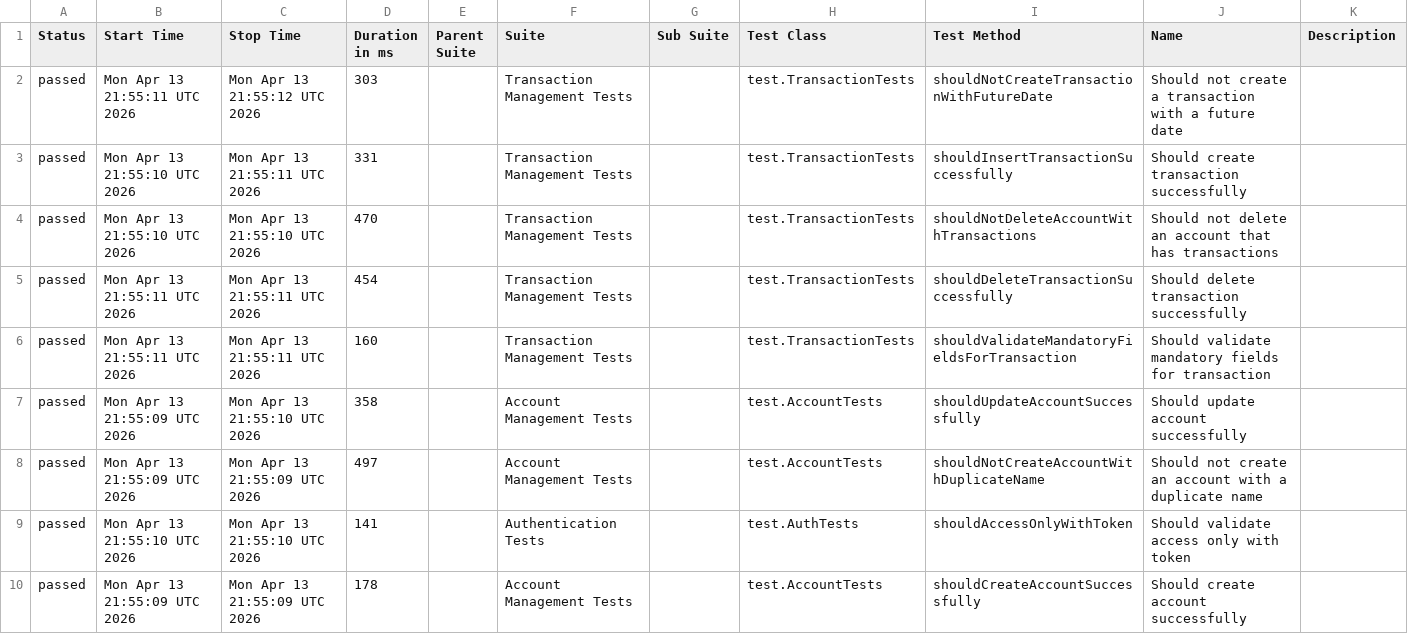
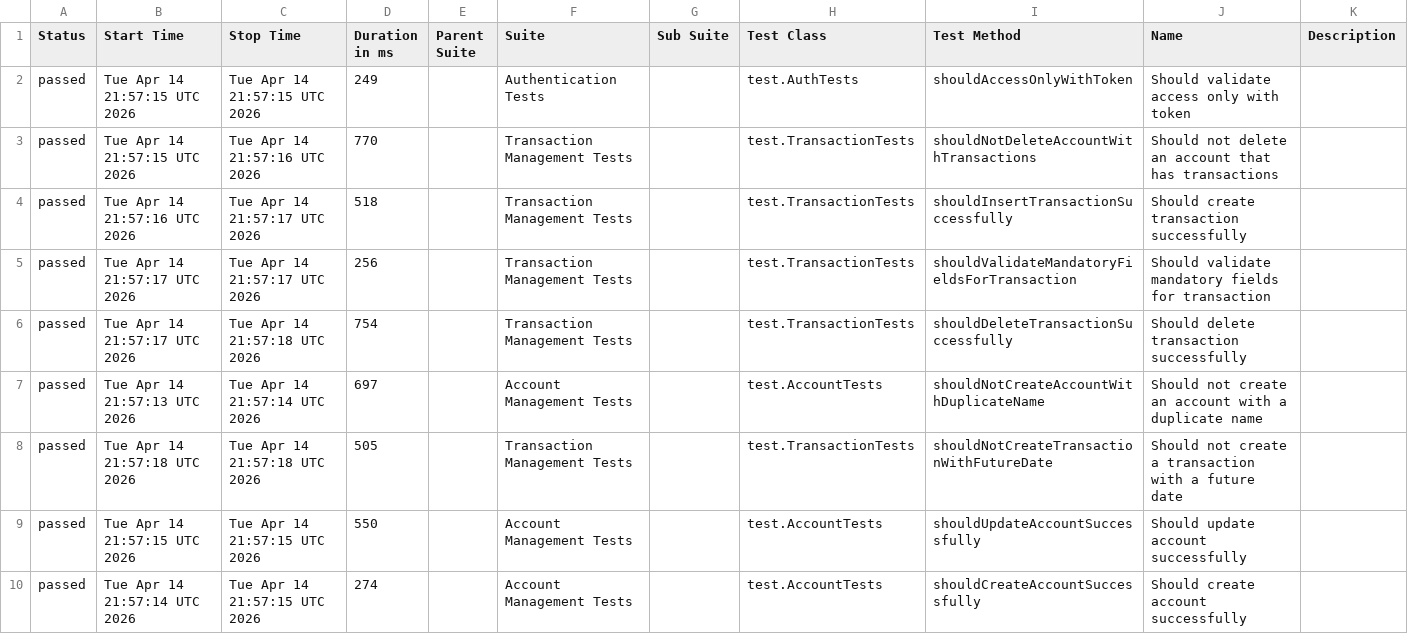
Before and after one commit to JosinaldoGJunior/java-automation-api, a CSV file: data/suites.csv, drawn as a sheet.

```diff
--- a/data/suites.csv
+++ b/data/suites.csv
@@ -1,10 +1,10 @@
 "Status","Start Time","Stop Time","Duration in ms","Parent Suite","Suite","Sub Suite","Test Class","Test Method","Name","Description"
-"passed","Mon Apr 13 21:55:11 UTC 2026","Mon Apr 13 21:55:12 UTC 2026","303","","Transaction Management Tests","","test.TransactionTests","shouldNotCreateTransactionWithFutureDate","Should not create a transaction with a future date",""
-"passed","Mon Apr 13 21:55:10 UTC 2026","Mon Apr 13 21:55:11 UTC 2026","331","","Transaction Management Tests","","test.TransactionTests","shouldInsertTransactionSuccessfully","Should create transaction successfully",""
-"passed","Mon Apr 13 21:55:10 UTC 2026","Mon Apr 13 21:55:10 UTC 2026","470","","Transaction Management Tests","","test.TransactionTests","shouldNotDeleteAccountWithTransactions","Should not delete an account that has transactions",""
-"passed","Mon Apr 13 21:55:11 UTC 2026","Mon Apr 13 21:55:11 UTC 2026","454","","Transaction Management Tests","","test.TransactionTests","shouldDeleteTransactionSuccessfully","Should delete transaction successfully",""
-"passed","Mon Apr 13 21:55:11 UTC 2026","Mon Apr 13 21:55:11 UTC 2026","160","","Transaction Management Tests","","test.TransactionTests","shouldValidateMandatoryFieldsForTransaction","Should validate mandatory fields for transaction",""
-"passed","Mon Apr 13 21:55:09 UTC 2026","Mon Apr 13 21:55:10 UTC 2026","358","","Account Management Tests","","test.AccountTests","shouldUpdateAccountSuccessfully","Should update account successfully",""
-"passed","Mon Apr 13 21:55:09 UTC 2026","Mon Apr 13 21:55:09 UTC 2026","497","","Account Management Tests","","test.AccountTests","shouldNotCreateAccountWithDuplicateName","Should not create an account with a duplicate name",""
-"passed","Mon Apr 13 21:55:10 UTC 2026","Mon Apr 13 21:55:10 UTC 2026","141","","Authentication Tests","","test.AuthTests","shouldAccessOnlyWithToken","Should validate access only with token",""
-"passed","Mon Apr 13 21:55:09 UTC 2026","Mon Apr 13 21:55:09 UTC 2026","178","","Account Management Tests","","test.AccountTests","shouldCreateAccountSuccessfully","Should create account successfully",""
+"passed","Tue Apr 14 21:57:15 UTC 2026","Tue Apr 14 21:57:15 UTC 2026","249","","Authentication Tests","","test.AuthTests","shouldAccessOnlyWithToken","Should validate access only with token",""
+"passed","Tue Apr 14 21:57:15 UTC 2026","Tue Apr 14 21:57:16 UTC 2026","770","","Transaction Management Tests","","test.TransactionTests","shouldNotDeleteAccountWithTransactions","Should not delete an account that has transactions",""
+"passed","Tue Apr 14 21:57:16 UTC 2026","Tue Apr 14 21:57:17 UTC 2026","518","","Transaction Management Tests","","test.TransactionTests","shouldInsertTransactionSuccessfully","Should create transaction successfully",""
+"passed","Tue Apr 14 21:57:17 UTC 2026","Tue Apr 14 21:57:17 UTC 2026","256","","Transaction Management Tests","","test.TransactionTests","shouldValidateMandatoryFieldsForTransaction","Should validate mandatory fields for transaction",""
+"passed","Tue Apr 14 21:57:17 UTC 2026","Tue Apr 14 21:57:18 UTC 2026","754","","Transaction Management Tests","","test.TransactionTests","shouldDeleteTransactionSuccessfully","Should delete transaction successfully",""
+"passed","Tue Apr 14 21:57:13 UTC 2026","Tue Apr 14 21:57:14 UTC 2026","697","","Account Management Tests","","test.AccountTests","shouldNotCreateAccountWithDuplicateName","Should not create an account with a duplicate name",""
+"passed","Tue Apr 14 21:57:18 UTC 2026","Tue Apr 14 21:57:18 UTC 2026","505","","Transaction Management Tests","","test.TransactionTests","shouldNotCreateTransactionWithFutureDate","Should not create a transaction with a future date",""
+"passed","Tue Apr 14 21:57:15 UTC 2026","Tue Apr 14 21:57:15 UTC 2026","550","","Account Management Tests","","test.AccountTests","shouldUpdateAccountSuccessfully","Should update account successfully",""
+"passed","Tue Apr 14 21:57:14 UTC 2026","Tue Apr 14 21:57:15 UTC 2026","274","","Account Management Tests","","test.AccountTests","shouldCreateAccountSuccessfully","Should create account successfully",""
```
Also changed, not shown: 31 other files.
